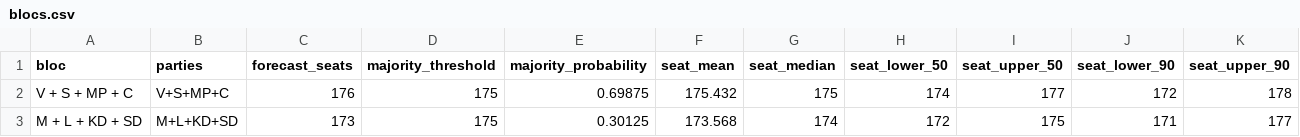
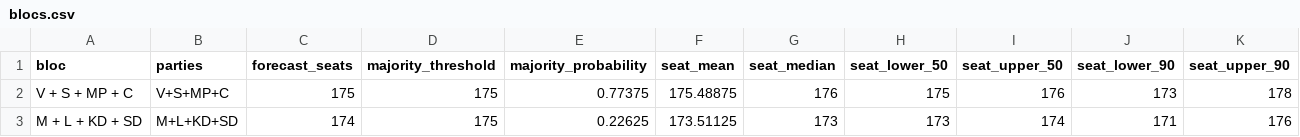
Before and after one commit to rasmusab/swedish-election-night-prediction-2026, a CSV file: results/latest/blocs.csv, drawn as a sheet.

```diff
--- a/results/latest/blocs.csv
+++ b/results/latest/blocs.csv
@@ -1,3 +1,3 @@
 bloc,parties,forecast_seats,majority_threshold,majority_probability,seat_mean,seat_median,seat_lower_50,seat_upper_50,seat_lower_90,seat_upper_90
-V + S + MP + C,V+S+MP+C,176,175,0.69875,175.432,175,174,177,172,178
-M + L + KD + SD,M+L+KD+SD,173,175,0.30125,173.568,174,172,175,171,177
+V + S + MP + C,V+S+MP+C,175,175,0.77375,175.48875,176,175,176,173,178
+M + L + KD + SD,M+L+KD+SD,174,175,0.22625,173.51125,173,173,174,171,176
```
Also changed, not shown: results/latest/constituency-seats.csv, results/latest/parties.csv, 3 other files.
